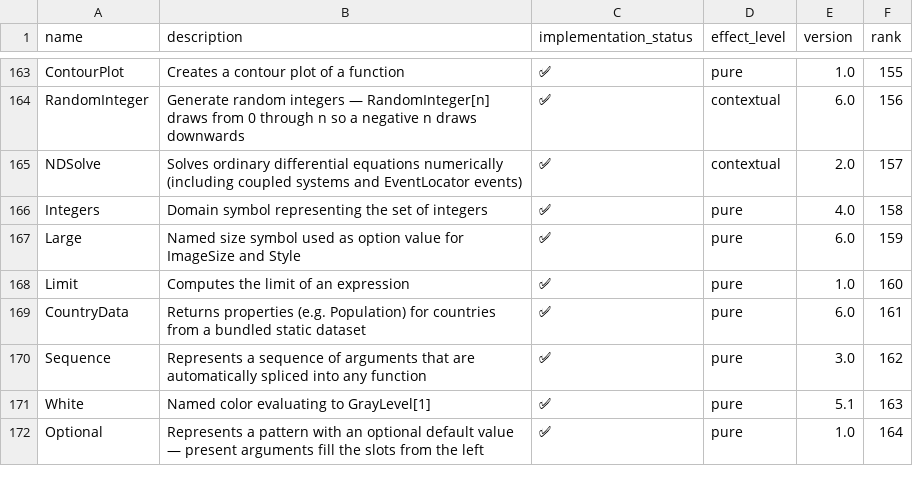
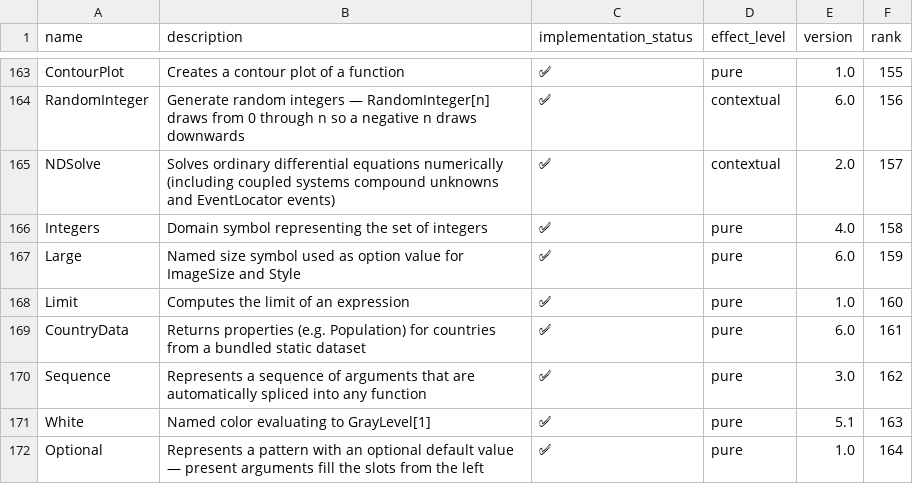
Before and after one commit to ad-si/Woxi, a CSV file: functions.csv, drawn as a sheet; only a part is shown, gaps mark what is left out.

Commit message:
Solve a discretized transport equation with a pulse input
"Response of a Reactor with Axial Dispersion to a Pulse Input Tracer
(E-Curve)" writes a ten-cell finite-difference discretization whose
unknowns are `Subscript[c, i]`, driven by a tracer pulse only 10^-6
wide, and loads `DifferentialEquations`NDSolveUtilities`` in its
`Initialization`. Three things stood in the way.

`Subscript[c, 1][0] == 0` collapsed to `False`, so every initial
condition of the system was discarded before `NDSolve` saw it: an
expression whose head is itself an expression counted as free of
symbols. `has_free_symbols` now descends into a curried call's head and
into the other compound forms it used to fall through (`Part`, `/.`,
`/@`, `@@`, `;`, `:>`), and treats a pure function as symbolic. Comparison
operands looser than `==` are parenthesized to match — `a == (b -> c)`,
not `a == b -> c`.

`NDSolve` keys every unknown by a symbol name, so a compound head is
rewritten to a fresh symbol before integrating and restored in the
solution rules afterwards.

The integrator stepped a fixed 1/1000 of the domain, which turned the
10^-6 pulse into one that lasted a whole step and inflated the answer
3300-fold. A step is now bisected when one whole step and two half steps
disagree, down to whatever resolves the feature. The tolerance is loose
enough that a smooth problem never subdivides and keeps exactly the grid
— and the values — it had before. The E-curve now agrees with a
converged high-precision reference to 3e-5; stock wolframscript's
default tolerances are 0.5% off it.

Finally, `Get`/`Needs` of a package that ships with the Wolfram Language
is a no-op returning `Null` rather than `$Failed`, since Woxi keeps every
built-in it implements in one namespace.

```diff
--- a/functions.csv
+++ b/functions.csv
@@ -164,3 +164,3 @@ ContourPlot,Creates a contour plot of a function,✅,pure,1.0,155
 RandomInteger,Generate random integers — RandomInteger[n] draws from 0 through n so a negative n draws downwards,✅,contextual,6.0,156
-NDSolve,Solves ordinary differential equations numerically (including coupled systems and EventLocator events),✅,contextual,2.0,157
+NDSolve,Solves ordinary differential equations numerically (including coupled systems compound unknowns and EventLocator events),✅,contextual,2.0,157
 Integers,Domain symbol representing the set of integers,✅,pure,4.0,158
```
Also changed, not shown: 11 other files.
